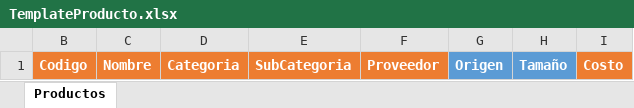
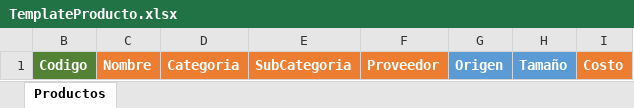
Before and after one commit to santiagots/cinderella, an Excel workbook: Plantilla/TemplateProducto.xlsx, sheet Productos, drawn as a sheet; only a part is shown; values as stored, in another font and other column widths than the file's, no borders; the diff names each change by its address in the sheet, - before the commit and + after, or states it on an @@ line.

```diff
--- a/Plantilla/TemplateProducto.xlsx (sheet Productos)
+++ b/Plantilla/TemplateProducto.xlsx (sheet Productos)
-B1 fill: #ED7D31
+B1 fill: #548235
```
Also changed, not shown: Plantilla/TemplateProductoSucursal.xlsx, 8 other files.
